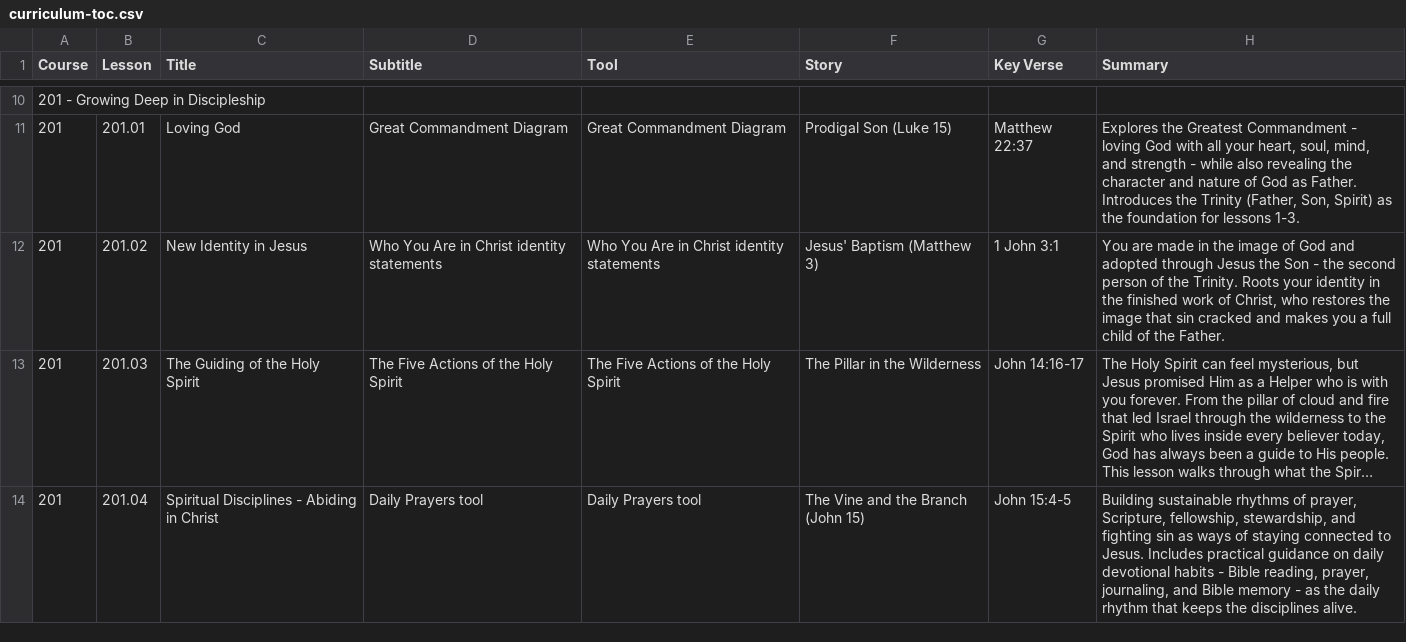
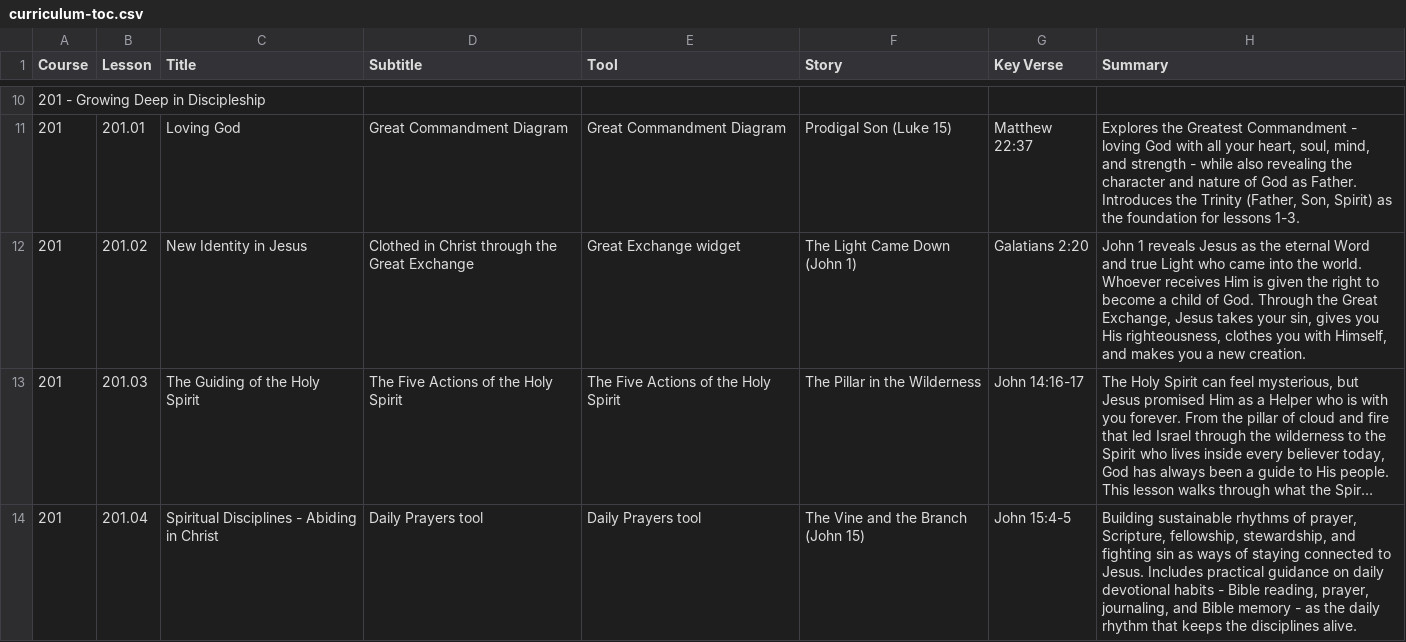
Before and after one commit to davepartin/ministrybag1, a CSV file: discipleship/curriculum-toc.csv, drawn as a sheet; only a part is shown, gaps mark what is left out; long unchanged cells end in …; the diff names each change by its address in the sheet, - before the commit and + after, or states it on an @@ line.

Commit message:
Update parables and images for 201-01 and 201-02 to match standard story pattern

```diff
--- a/discipleship/curriculum-toc.csv
+++ b/discipleship/curriculum-toc.csv
-D12 (Subtitle): Who You Are in Christ identity statements
+D12 (Subtitle): Clothed in Christ through the Great Exchange
-E12 (Tool): Who You Are in Christ identity statements
+E12 (Tool): Great Exchange widget
-F12 (Story): Jesus' Baptism (Matthew 3)
+F12 (Story): The Light Came Down (John 1)
-G12 (Key Verse): 1 John 3:1
+G12 (Key Verse): Galatians 2:20
-H12 (Summary): You are made in the image of God and adopted through Jesus the Son - the second person of the Trinity. Roots your identity in the finished work of Christ, who restores the image that sin cracked and makes you a full child of the Father.
+H12 (Summary): John 1 reveals Jesus as the eternal Word and true Light who came into the world. Whoever receives Him is given the right to become a child of God. Through the Great Exchange, Jesus takes your sin, gives you His righteousness, clothes you with Himself, and makes you a new creation.
```
Also changed, not shown: 18 other files.
